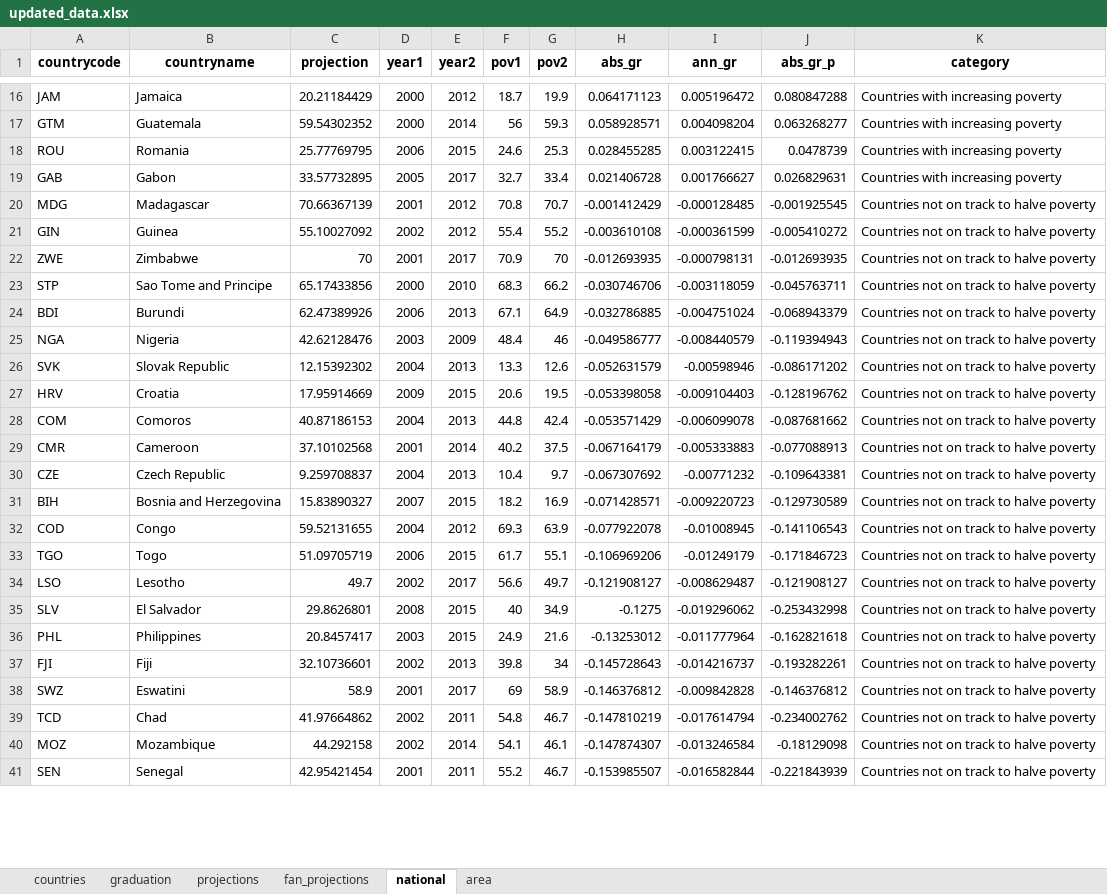
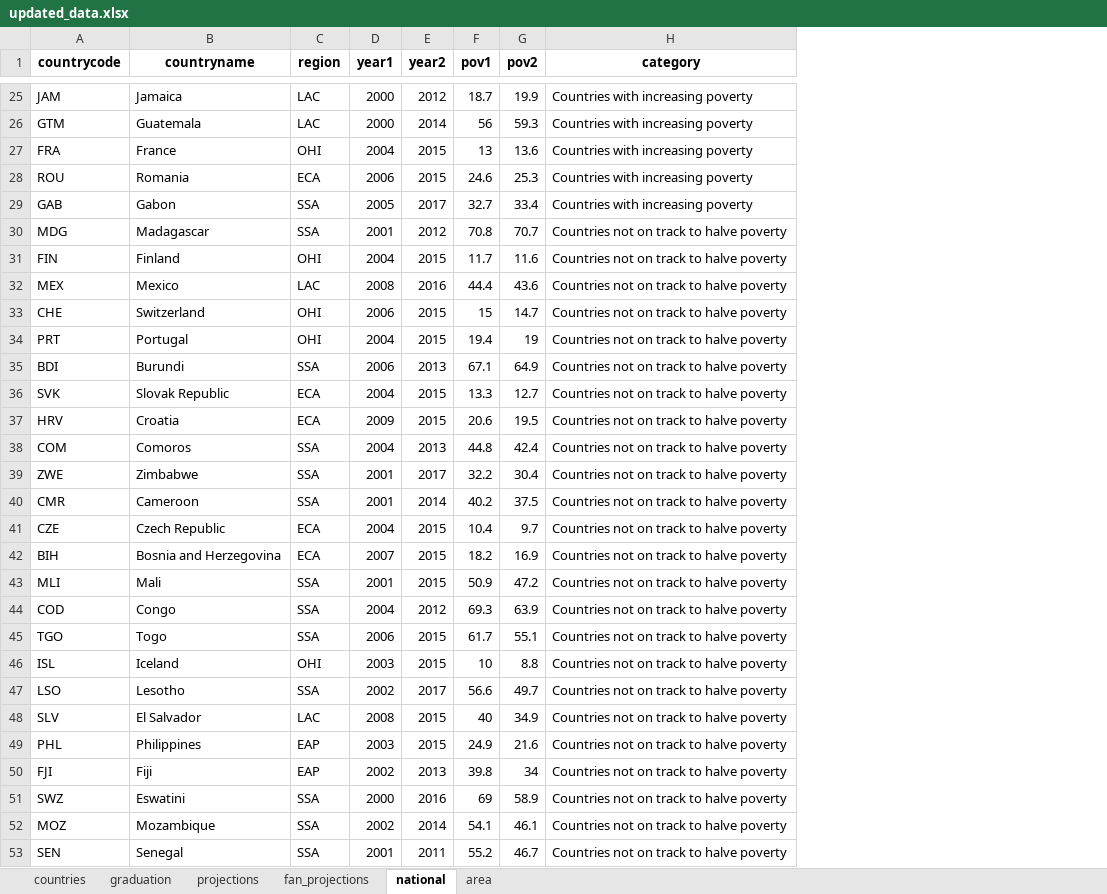
Before and after one commit to randrescastaneda/SDG_2020, an Excel workbook: data/updated_data.xlsx, sheet national, drawn as a sheet; only a part is shown, gaps mark what is left out; values as stored, in another font and other column widths than the file's, no borders; removed rows and columns are numbered as before the commit, all else as after; the diff covers the shown part only; the diff names each change by its address in the sheet, - before the commit and + after, or states it on an @@ line.

Commit message:
update data with new national poverty rates

```diff
--- a/data/updated_data.xlsx (sheet national)
+++ b/data/updated_data.xlsx (sheet national)
-column C (projection), rows 16-20: 20.21184429 | 59.54302352 | 25.77769795 | 33.57732895 | 70.66367139; row 24: 62.47389926; rows 26-38: 12.15392302 | 17.95914669 | 40.87186153 | 37.10102568 | 9.259708837 | 15.83890327 | 59.52131655 | 51.09705719 | 49.7 | 29.8626801 | 20.8457417 | 32.10736601 | 58.9; rows 40-41: 44.292158 | 42.95421454
+column C (region), rows 25-26: LAC | LAC; rows 28-30: ECA | SSA | SSA; rows 35-38: SSA | ECA | ECA | SSA; rows 40-42: SSA | ECA | ECA; rows 44-45: SSA | SSA; rows 47-53: SSA | LAC | EAP | EAP | SSA | SSA | SSA
-column H (abs_gr), rows 16-20: 0.064171123 | 0.058928571 | 0.028455285 | 0.021406728 | -0.001412429; row 24: -0.032786885; rows 26-38: -0.052631579 | -0.053398058 | -0.053571429 | -0.067164179 | -0.067307692 | -0.071428571 | -0.077922078 | -0.106969206 | -0.121908127 | -0.1275 | -0.13253012 | -0.145728643 | -0.146376812; rows 40-41: -0.147874307 | -0.153985507
-column I (ann_gr), rows 16-20: 0.005196472 | 0.004098204 | 0.003122415 | 0.001766627 | -0.000128485; row 24: -0.004751024; rows 26-38: -0.00598946 | -0.009104403 | -0.006099078 | -0.005333883 | -0.00771232 | -0.009220723 | -0.01008945 | -0.01249179 | -0.008629487 | -0.019296062 | -0.011777964 | -0.014216737 | -0.009842828; rows 40-41: -0.013246584 | -0.016582844
-column J (abs_gr_p), rows 16-20: 0.080847288 | 0.063268277 | 0.0478739 | 0.026829631 | -0.001925545; row 24: -0.068943379; rows 26-38: -0.086171202 | -0.128196762 | -0.087681662 | -0.077088913 | -0.109643381 | -0.129730589 | -0.141106543 | -0.171846723 | -0.121908127 | -0.253432998 | -0.162821618 | -0.193282261 | -0.146376812; rows 40-41: -0.18129098 | -0.221843939
+row 27: FRA | France | OHI | 2004 | 2015 | 13 | 13.6 | Countries with increasing poverty
-row 21: GIN | Guinea | 55.10027092 | 2002 | 2012 | 55.4 | 55.2 | -0.003610108 | -0.000361599 | -0.005410272 | Countries not on track to halve poverty
-row 22: ZWE | Zimbabwe | 70 | 2001 | 2017 | 70.9 | 70 | -0.012693935 | -0.000798131 | -0.012693935 | Countries not on track to halve poverty
-row 23: STP | Sao Tome and Principe | 65.17433856 | 2000 | 2010 | 68.3 | 66.2 | -0.030746706 | -0.003118059 | -0.045763711 | Countries not on track to halve poverty
+row 31: FIN | Finland | OHI | 2004 | 2015 | 11.7 | 11.6 | Countries not on track to halve poverty
+row 32: MEX | Mexico | LAC | 2008 | 2016 | 44.4 | 43.6 | Countries not on track to halve poverty
+row 33: CHE | Switzerland | OHI | 2006 | 2015 | 15 | 14.7 | Countries not on track to halve poverty
+row 34: PRT | Portugal | OHI | 2004 | 2015 | 19.4 | 19 | Countries not on track to halve poverty
-row 25: NGA | Nigeria | 42.62128476 | 2003 | 2009 | 48.4 | 46 | -0.049586777 | -0.008440579 | -0.119394943 | Countries not on track to halve poverty
-E36 (year2): 2013
+E36 (year2): 2015
-G36 (pov2): 12.6
+G36 (pov2): 12.7
+row 39: ZWE | Zimbabwe | SSA | 2001 | 2017 | 32.2 | 30.4 | Countries not on track to halve poverty
-E41 (year2): 2013
+E41 (year2): 2015
+row 43: MLI | Mali | SSA | 2001 | 2015 | 50.9 | 47.2 | Countries not on track to halve poverty
+row 46: ISL | Iceland | OHI | 2003 | 2015 | 10 | 8.8 | Countries not on track to halve poverty
-D51 (year1): 2001
+D51 (year1): 2000
-E51 (year2): 2017
+E51 (year2): 2016
-row 39: TCD | Chad | 41.97664862 | 2002 | 2011 | 54.8 | 46.7 | -0.147810219 | -0.017614794 | -0.234002762 | Countries not on track to halve poverty
```
Also changed, not shown: 17 added rows, 11 removed rows and 3 edited cells elsewhere in this sheet, sheet countries, sheet graduation, sheet area, 8 other files.
